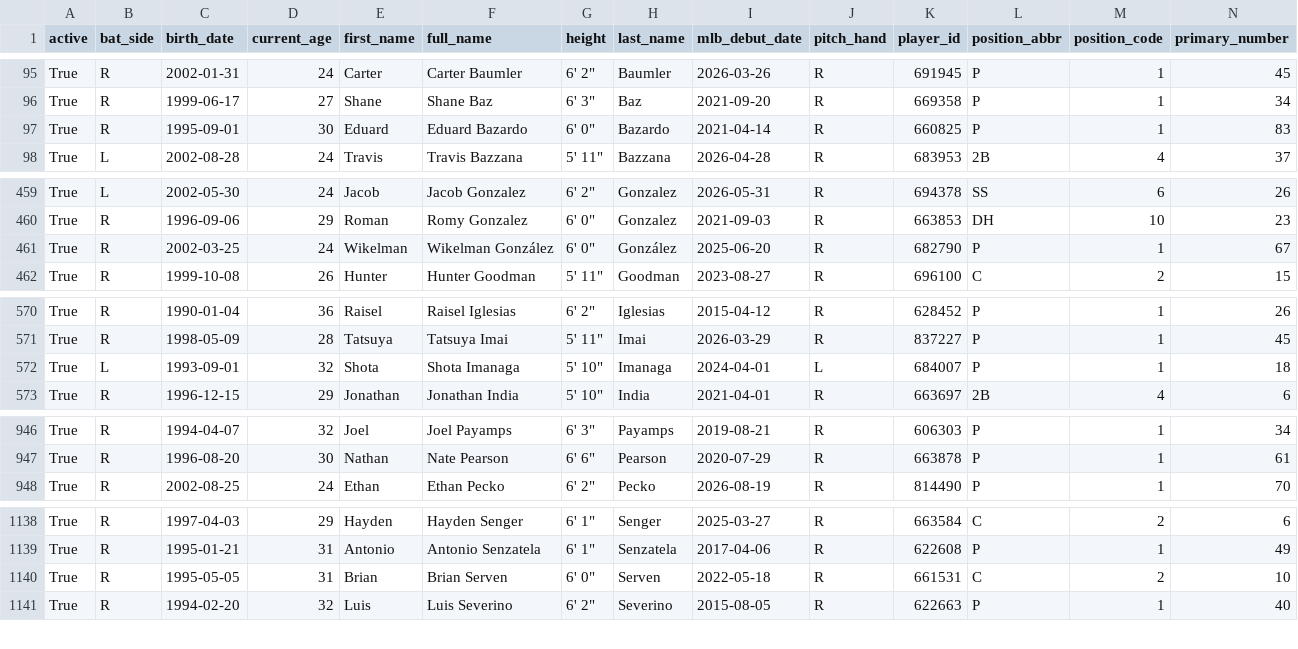
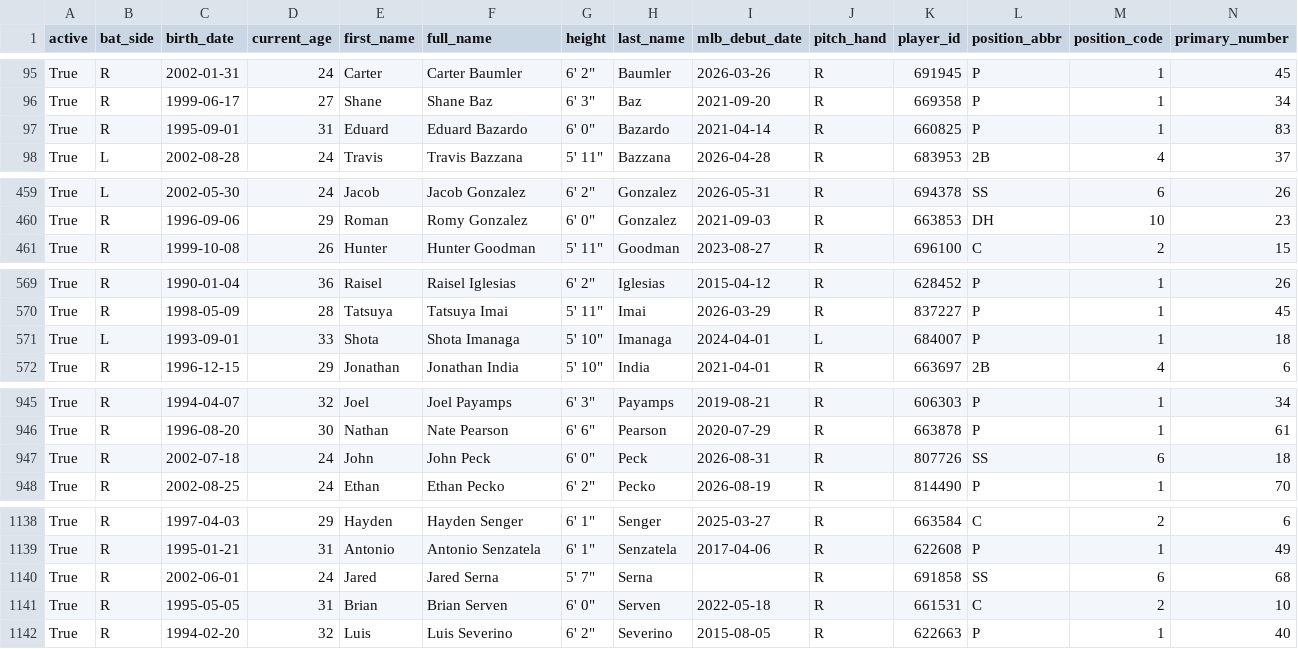
Before and after one commit to fuku8/mlb-data, a CSV file: data/players.csv, drawn as a sheet; only a part is shown, gaps mark what is left out; removed rows and columns are numbered as before the commit, all else as after; rows hold the shown columns only; the diff covers the shown part only; the diff names each change by its address in the sheet, - before the commit and + after, or states it on an @@ line.

```diff
--- a/data/players.csv
+++ b/data/players.csv
-D97 (current_age): 30
+D97 (current_age): 31
-row 461: True | R | 2002-03-25 | 24 | Wikelman | Wikelman González | 6' 0" | González | 2025-06-20 | R | 682790 | P | 1 | 67
-D571 (current_age): 32
+D571 (current_age): 33
+row 947: True | R | 2002-07-18 | 24 | John | John Peck | 6' 0" | Peck | 2026-08-31 | R | 807726 | SS | 6 | 18
+row 1140: True | R | 2002-06-01 | 24 | Jared | Jared Serna | 5' 7" | Serna |  | R | 691858 | SS | 6 | 68
```
Also changed, not shown: 6 edited cells elsewhere in this file, data/player_fielding.csv, data/player_hitting.csv, 6 other files.
